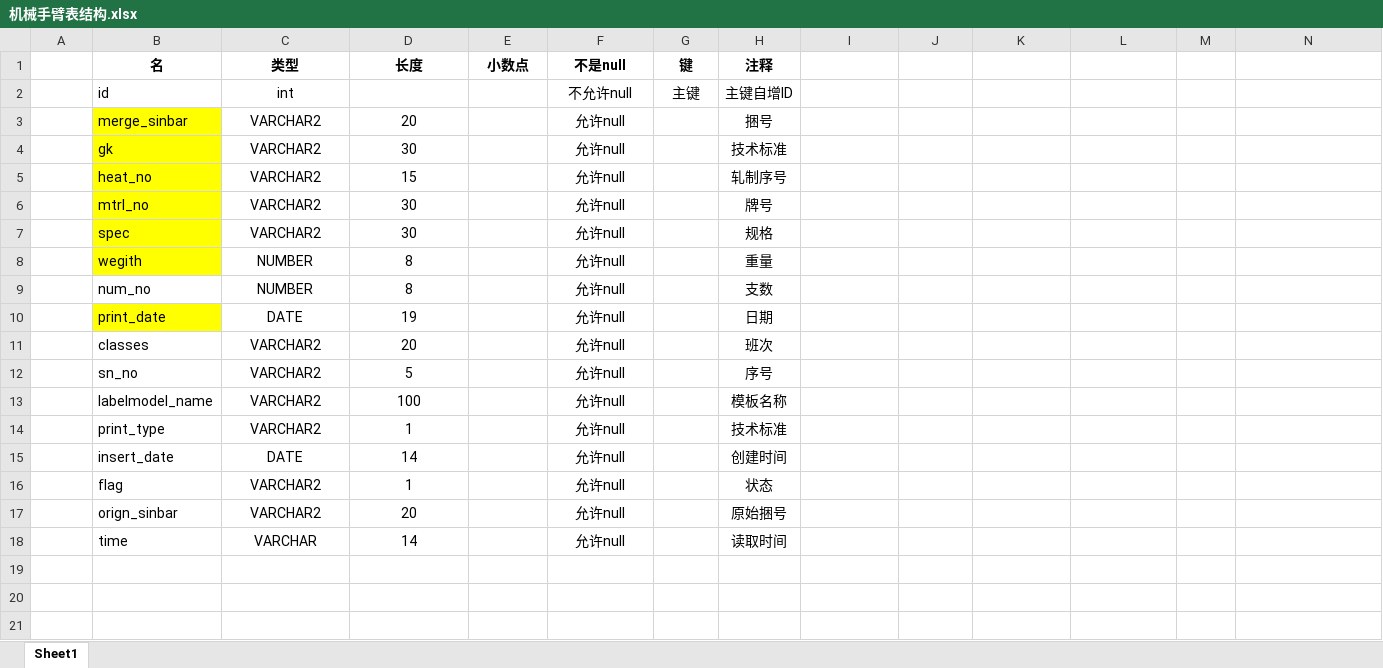
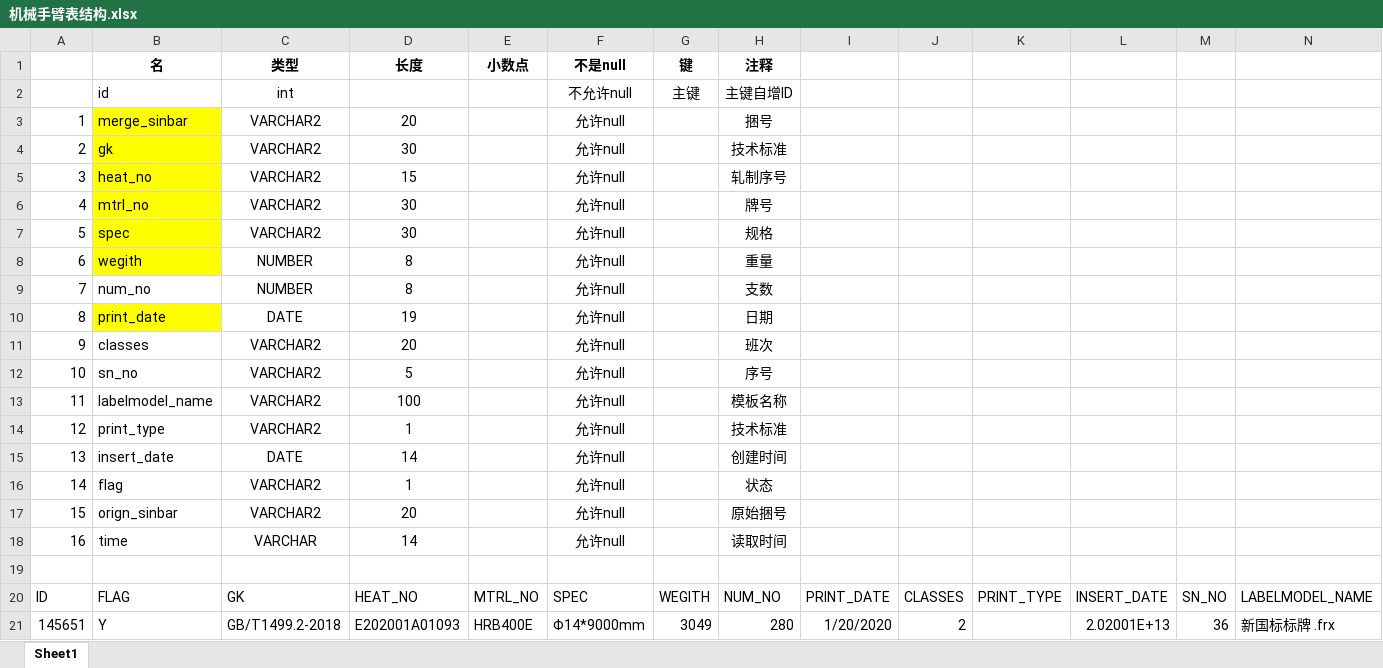
Before and after one commit to lopping935/Do_Something, an Excel workbook: YFRobotSystem/机械手臂表结构.xlsx, sheet Sheet1, drawn as a sheet; only a part is shown; values as stored, in another font and other column widths than the file's, no borders; rows hold the shown columns only; the diff names each change by its address in the sheet, - before the commit and + after, or states it on an @@ line.

```diff
--- a/YFRobotSystem/机械手臂表结构.xlsx (sheet Sheet1)
+++ b/YFRobotSystem/机械手臂表结构.xlsx (sheet Sheet1)
-A3: (empty)
+A3: 1
-A4: (empty)
+A4: 2
-A5: (empty)
+A5: 3
-A6: (empty)
+A6: 4
-A7: (empty)
+A7: 5
-A8: (empty)
+A8: 6
-A9: (empty)
+A9: 7
-A10: (empty)
+A10: 8
-A11: (empty)
+A11: 9
-A12: (empty)
+A12: 10
-A13: (empty)
+A13: 11
-A14: (empty)
+A14: 12
-A15: (empty)
+A15: 13
-A16: (empty)
+A16: 14
-A17: (empty)
+A17: 15
-A18: (empty)
+A18: 16
+row 19: (empty)
+row 20: ID | FLAG | GK | HEAT_NO | MTRL_NO | SPEC | WEGITH | NUM_NO | PRINT_DATE | CLASSES | PRINT_TYPE | INSERT_DATE | SN_NO | LABELMODEL_NAME
+row 21: 145651 | Y | GB/T1499.2-2018 | E202001A01093 | HRB400E | Φ14*9000mm | 3049 | 280 | 1/20/2020 | 2 |  | 2.02001E+13 | 36 | 新国标标牌 .frx
```
Also changed, not shown: 7 other files.
